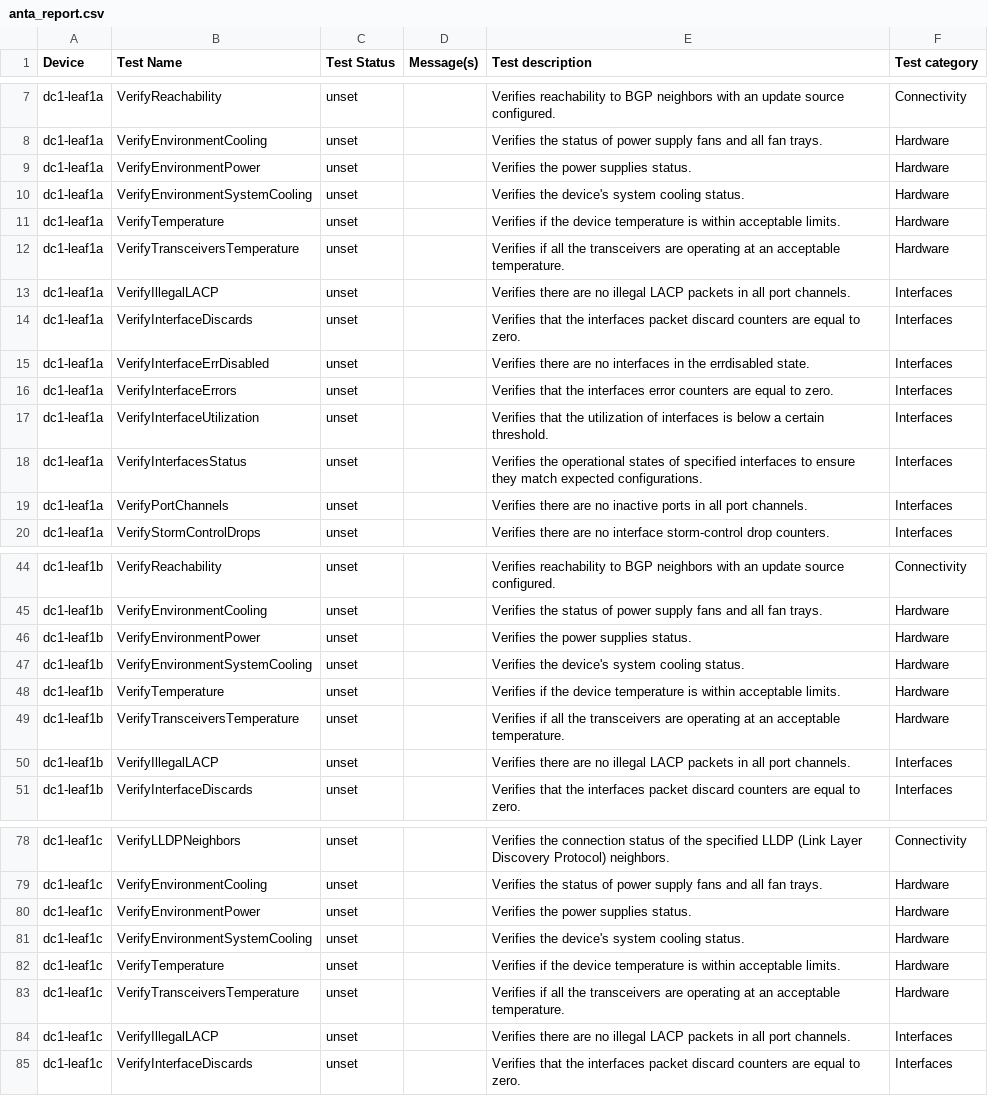
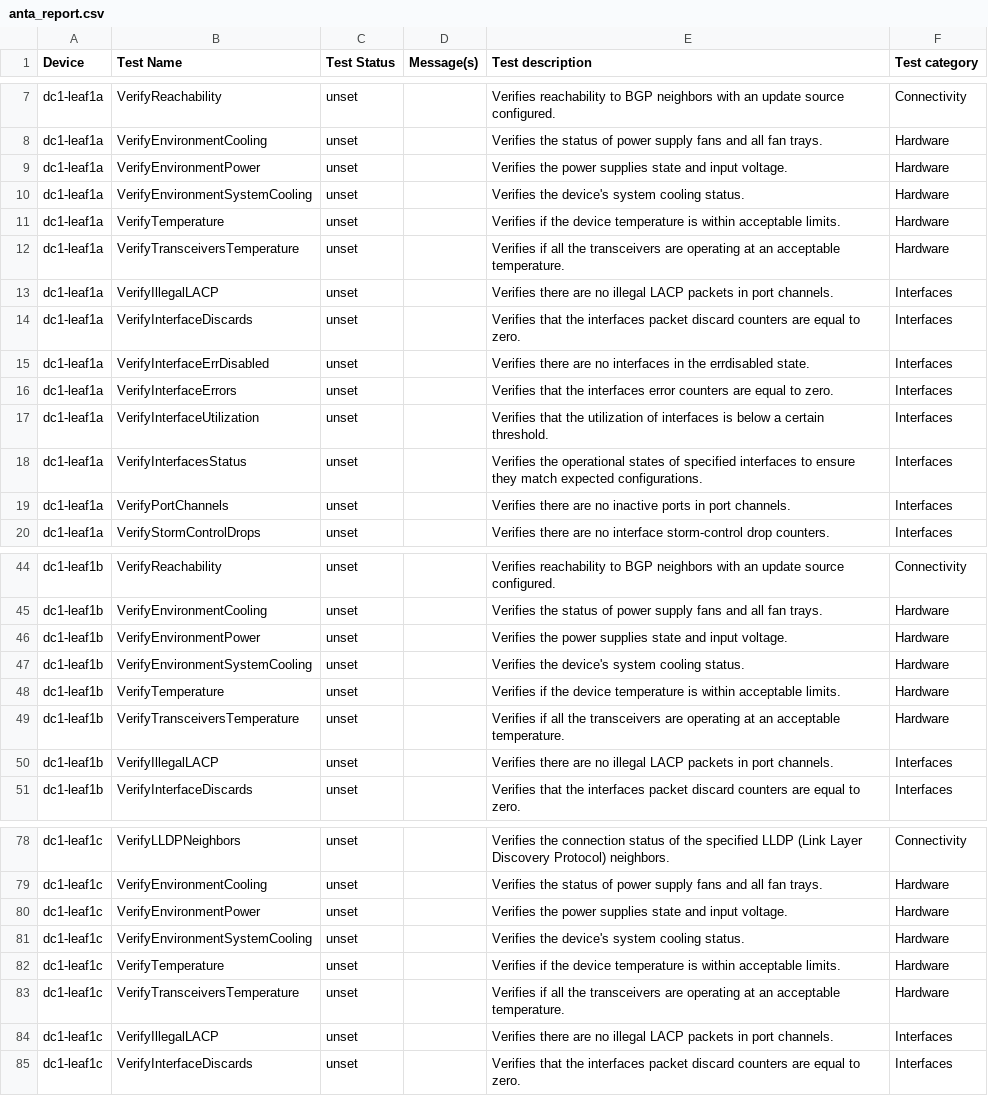
Before and after one commit to cnoel490/literate-journey, a CSV file: ansible_collections/arista/avd/molecule/anta_runner/anta/reports/allow_bgp_vrfs_run/anta_report.csv, drawn as a sheet; only a part is shown, gaps mark what is left out; the diff covers the shown part only.

```diff
--- a/ansible_collections/arista/avd/molecule/anta_runner/anta/reports/allow_bgp_vrfs_run/anta_report.csv
+++ b/ansible_collections/arista/avd/molecule/anta_runner/anta/reports/allow_bgp_vrfs_run/anta_report.csv
@@ -8,3 +8,3 @@ dc1-leaf1a,VerifyReachability,unset,,Verifies reachability to BGP neighbors with
 dc1-leaf1a,VerifyEnvironmentCooling,unset,,Verifies the status of power supply fans and all fan trays.,Hardware
-dc1-leaf1a,VerifyEnvironmentPower,unset,,Verifies the power supplies status.,Hardware
+dc1-leaf1a,VerifyEnvironmentPower,unset,,Verifies the power supplies state and input voltage.,Hardware
 dc1-leaf1a,VerifyEnvironmentSystemCooling,unset,,Verifies the device's system cooling status.,Hardware
@@ -12,3 +12,3 @@ dc1-leaf1a,VerifyTemperature,unset,,Verifies if the device temperature is within
 dc1-leaf1a,VerifyTransceiversTemperature,unset,,Verifies if all the transceivers are operating at an acceptable temperature.,Hardware
-dc1-leaf1a,VerifyIllegalLACP,unset,,Verifies there are no illegal LACP packets in all port channels.,Interfaces
+dc1-leaf1a,VerifyIllegalLACP,unset,,Verifies there are no illegal LACP packets in port channels.,Interfaces
 dc1-leaf1a,VerifyInterfaceDiscards,unset,,Verifies that the interfaces packet discard counters are equal to zero.,Interfaces
@@ -18,3 +18,3 @@ dc1-leaf1a,VerifyInterfaceUtilization,unset,,Verifies that the utilization of in
 dc1-leaf1a,VerifyInterfacesStatus,unset,,Verifies the operational states of specified interfaces to ensure they match expected configurations.,Interfaces
-dc1-leaf1a,VerifyPortChannels,unset,,Verifies there are no inactive ports in all port channels.,Interfaces
+dc1-leaf1a,VerifyPortChannels,unset,,Verifies there are no inactive ports in port channels.,Interfaces
 dc1-leaf1a,VerifyStormControlDrops,unset,,Verifies there are no interface storm-control drop counters.,Interfaces
@@ -45,3 +45,3 @@ dc1-leaf1b,VerifyReachability,unset,,Verifies reachability to BGP neighbors with
 dc1-leaf1b,VerifyEnvironmentCooling,unset,,Verifies the status of power supply fans and all fan trays.,Hardware
-dc1-leaf1b,VerifyEnvironmentPower,unset,,Verifies the power supplies status.,Hardware
+dc1-leaf1b,VerifyEnvironmentPower,unset,,Verifies the power supplies state and input voltage.,Hardware
 dc1-leaf1b,VerifyEnvironmentSystemCooling,unset,,Verifies the device's system cooling status.,Hardware
@@ -49,3 +49,3 @@ dc1-leaf1b,VerifyTemperature,unset,,Verifies if the device temperature is within
 dc1-leaf1b,VerifyTransceiversTemperature,unset,,Verifies if all the transceivers are operating at an acceptable temperature.,Hardware
-dc1-leaf1b,VerifyIllegalLACP,unset,,Verifies there are no illegal LACP packets in all port channels.,Interfaces
+dc1-leaf1b,VerifyIllegalLACP,unset,,Verifies there are no illegal LACP packets in port channels.,Interfaces
 dc1-leaf1b,VerifyInterfaceDiscards,unset,,Verifies that the interfaces packet discard counters are equal to zero.,Interfaces
@@ -79,3 +79,3 @@ dc1-leaf1c,VerifyLLDPNeighbors,unset,,Verifies the connection status of the spec
 dc1-leaf1c,VerifyEnvironmentCooling,unset,,Verifies the status of power supply fans and all fan trays.,Hardware
-dc1-leaf1c,VerifyEnvironmentPower,unset,,Verifies the power supplies status.,Hardware
+dc1-leaf1c,VerifyEnvironmentPower,unset,,Verifies the power supplies state and input voltage.,Hardware
 dc1-leaf1c,VerifyEnvironmentSystemCooling,unset,,Verifies the device's system cooling status.,Hardware
@@ -83,3 +83,3 @@ dc1-leaf1c,VerifyTemperature,unset,,Verifies if the device temperature is within
 dc1-leaf1c,VerifyTransceiversTemperature,unset,,Verifies if all the transceivers are operating at an acceptable temperature.,Hardware
-dc1-leaf1c,VerifyIllegalLACP,unset,,Verifies there are no illegal LACP packets in all port channels.,Interfaces
+dc1-leaf1c,VerifyIllegalLACP,unset,,Verifies there are no illegal LACP packets in port channels.,Interfaces
 dc1-leaf1c,VerifyInterfaceDiscards,unset,,Verifies that the interfaces packet discard counters are equal to zero.,Interfaces
```
Also changed, not shown: 46 edited cells elsewhere in this file, ansible_collections/arista/avd/molecule/anta_runner/anta/reports/default_run/anta_report.csv, ansible_collections/arista/avd/molecule/anta_runner/anta/reports/filtered_run/anta_report.csv, 32 other files.
